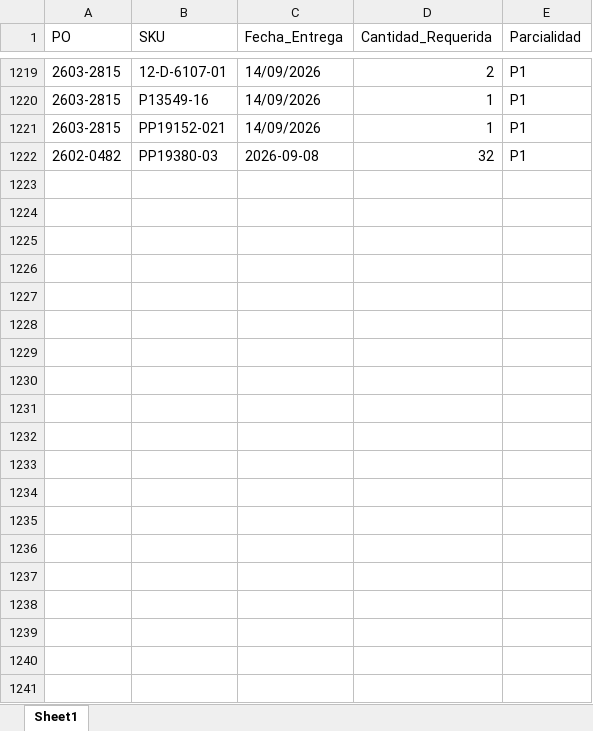
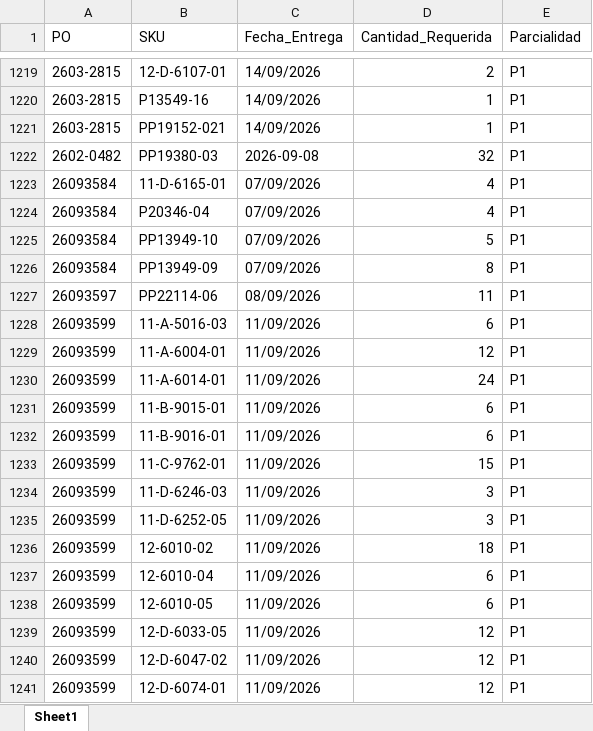
Before and after one commit to jesusalbertomoraleslopez-byte/sigrama_po_tracker, an Excel workbook: data/BD_Requerimientos_POs.xlsx, sheet Sheet1, drawn as a sheet; only a part is shown, gaps mark what is left out; values as stored, in another font and other column widths than the file's, no borders; the diff covers the shown part only; the diff names each change by its address in the sheet, - before the commit and + after, or states it on an @@ line.

```diff
--- a/data/BD_Requerimientos_POs.xlsx (sheet Sheet1)
+++ b/data/BD_Requerimientos_POs.xlsx (sheet Sheet1)
+row 1223: 26093584 | 11-D-6165-01 | 07/09/2026 | 4 | P1
+row 1224: 26093584 | P20346-04 | 07/09/2026 | 4 | P1
+row 1225: 26093584 | PP13949-10 | 07/09/2026 | 5 | P1
+row 1226: 26093584 | PP13949-09 | 07/09/2026 | 8 | P1
+row 1227: 26093597 | PP22114-06 | 08/09/2026 | 11 | P1
+row 1228: 26093599 | 11-A-5016-03 | 11/09/2026 | 6 | P1
+row 1229: 26093599 | 11-A-6004-01 | 11/09/2026 | 12 | P1
+row 1230: 26093599 | 11-A-6014-01 | 11/09/2026 | 24 | P1
+row 1231: 26093599 | 11-B-9015-01 | 11/09/2026 | 6 | P1
+row 1232: 26093599 | 11-B-9016-01 | 11/09/2026 | 6 | P1
+row 1233: 26093599 | 11-C-9762-01 | 11/09/2026 | 15 | P1
+row 1234: 26093599 | 11-D-6246-03 | 11/09/2026 | 3 | P1
+row 1235: 26093599 | 11-D-6252-05 | 11/09/2026 | 3 | P1
+row 1236: 26093599 | 12-6010-02 | 11/09/2026 | 18 | P1
+row 1237: 26093599 | 12-6010-04 | 11/09/2026 | 6 | P1
+row 1238: 26093599 | 12-6010-05 | 11/09/2026 | 6 | P1
+row 1239: 26093599 | 12-D-6033-05 | 11/09/2026 | 12 | P1
+row 1240: 26093599 | 12-D-6047-02 | 11/09/2026 | 12 | P1
+row 1241: 26093599 | 12-D-6074-01 | 11/09/2026 | 12 | P1
```
Also changed, not shown: 157 added rows elsewhere in this sheet, data/BD_POs_Cabecera.xlsx, data/BD_POs_Partidas_Detalladas.xlsx, 13 other files.
